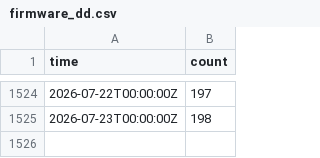
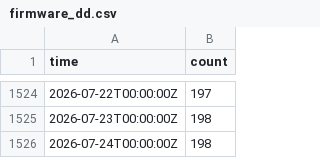
Before and after one commit to freifunkstuff/ffle-history-data, a CSV file: firmware_dd.csv, drawn as a sheet; only a part is shown, gaps mark what is left out; the diff names each change by its address in the sheet, - before the commit and + after, or states it on an @@ line.

```diff
--- a/firmware_dd.csv
+++ b/firmware_dd.csv
+row 1526: 2026-07-24T00:00:00Z | 198
```
